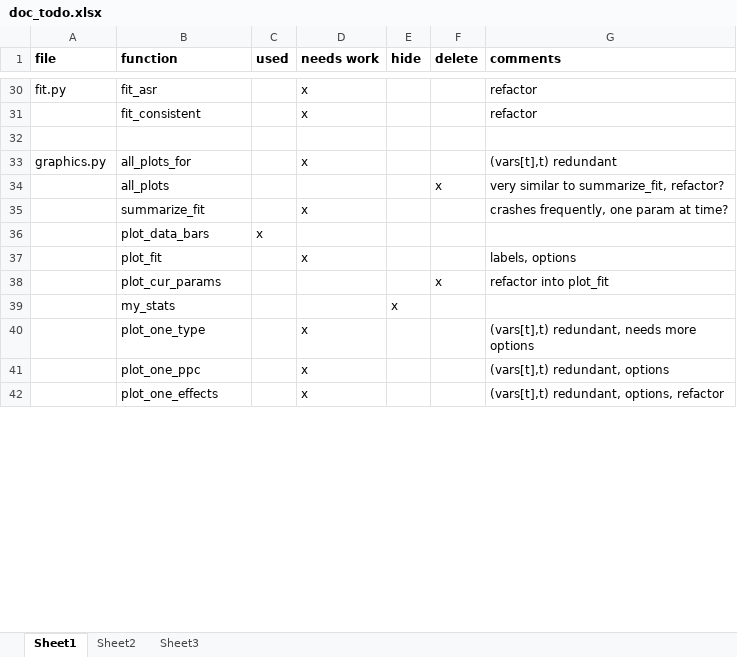
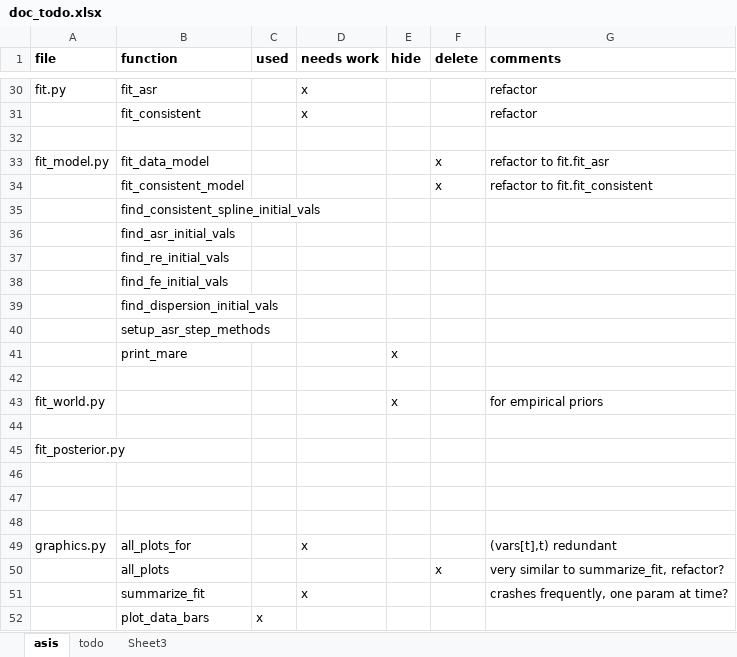
Before and after one commit to aflaxman/gbd, an Excel workbook: doc/doc_todo.xlsx, sheet asis, drawn as a sheet; only a part is shown, gaps mark what is left out; the shorter side is filled out with more unchanged rows; values as stored, in another font and other column widths than the file's, no borders; the diff covers the shown part only; the diff names each change by its address in the sheet, - before the commit and + after, or states it on an @@ line.

```diff
--- a/doc/doc_todo.xlsx (sheet asis)
+++ b/doc/doc_todo.xlsx (sheet asis)
-sheet tab: Sheet1
+sheet tab: asis
-sheet tab: Sheet2
+sheet tab: todo
+row 33: fit_model.py | fit_data_model |  |  |  | x | refactor to fit.fit_asr
+row 34:  | fit_consistent_model |  |  |  | x | refactor to fit.fit_consistent
+row 35:  | find_consistent_spline_initial_vals
+row 36:  | find_asr_initial_vals
+row 37:  | find_re_initial_vals
+row 38:  | find_fe_initial_vals
+row 39:  | find_dispersion_initial_vals
+row 40:  | setup_asr_step_methods
+row 41:  | print_mare |  |  | x
+row 42: (empty)
+row 43: fit_world.py |  |  |  | x |  | for empirical priors
+row 44: (empty)
+row 45: fit_posterior.py
+row 46: (empty)
+row 47: (empty)
+row 48: (empty)
```
Also changed, not shown: 24 added rows and 3 edited cells elsewhere in this sheet, sheet todo, 2 other files.
